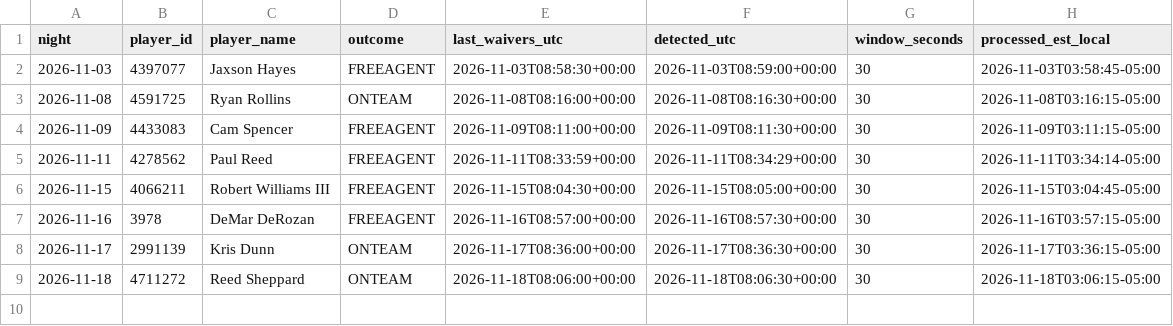
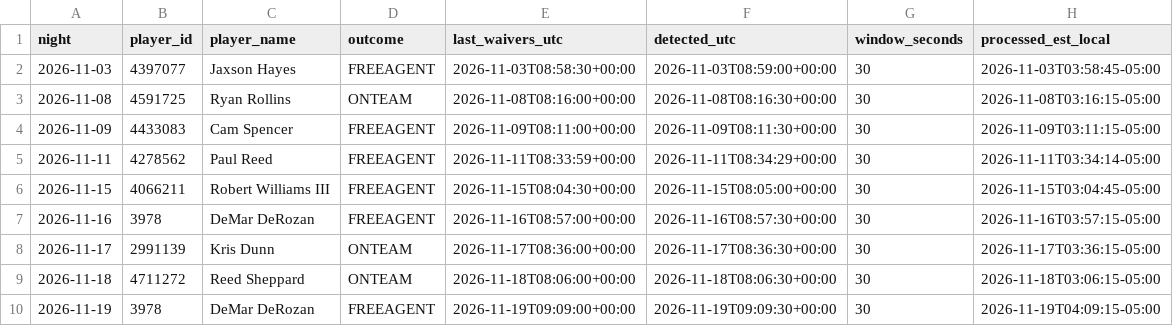
Before and after one commit to lmei11/waiver-watch, a CSV file: data/waiver_log.csv, drawn as a sheet; the diff names each change by its address in the sheet, - before the commit and + after, or states it on an @@ line.

```diff
--- a/data/waiver_log.csv
+++ b/data/waiver_log.csv
+row 10: 2026-11-19 | 3978 | DeMar DeRozan | FREEAGENT | 2026-11-19T09:09:00+00:00 | 2026-11-19T09:09:30+00:00 | 30 | 2026-11-19T04:09:15-05:00
```
